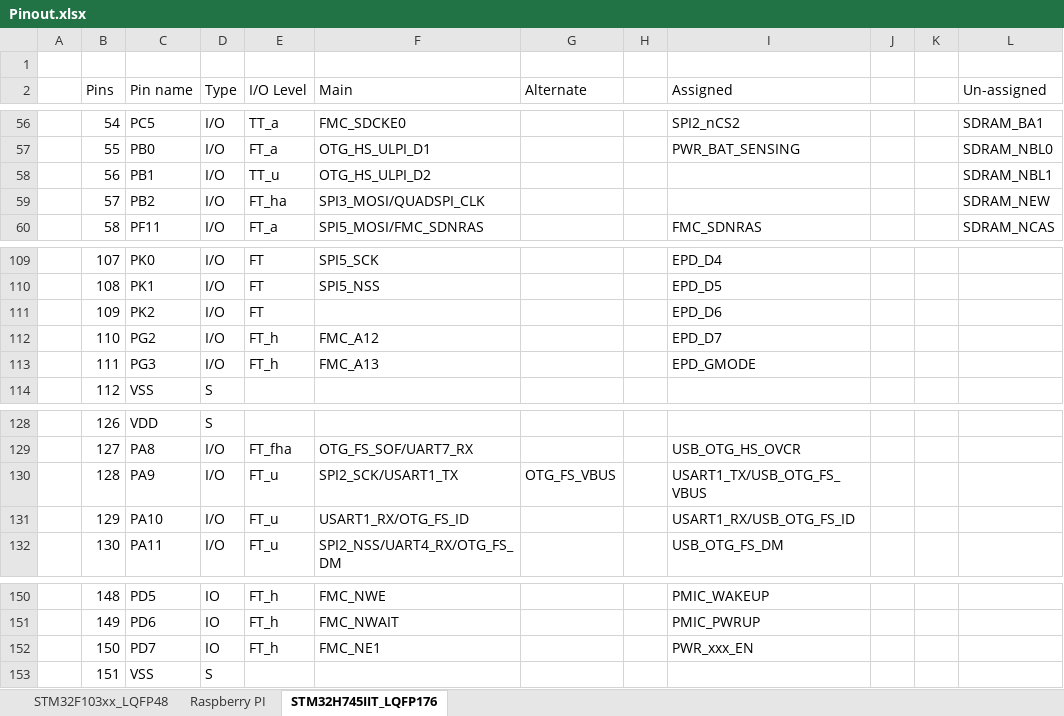
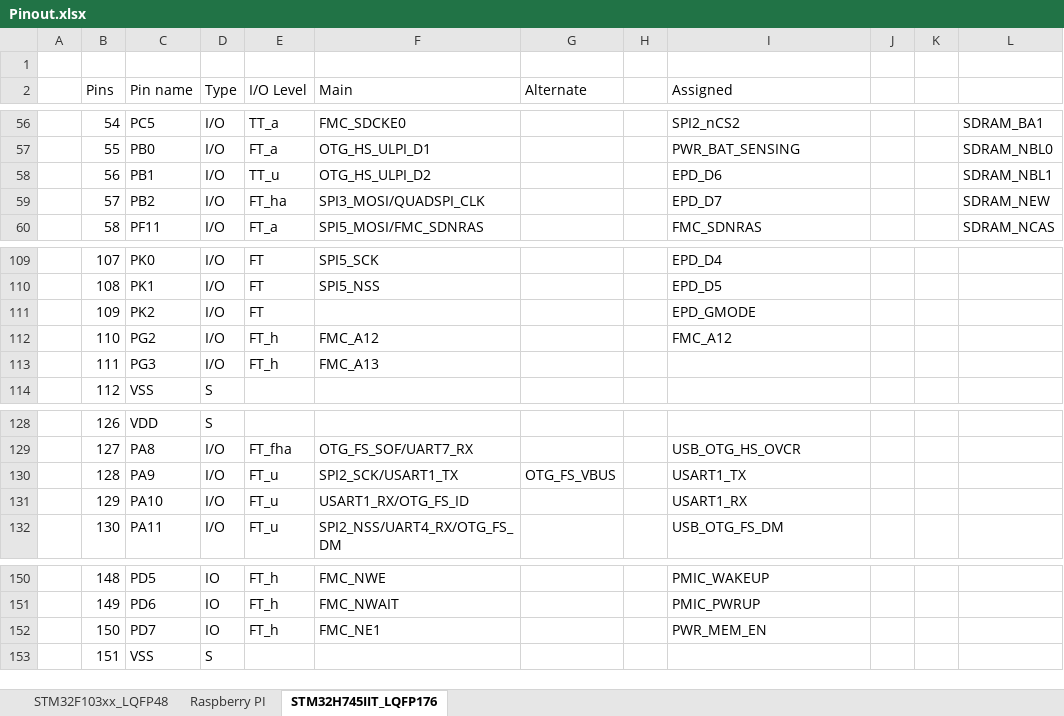
Before and after one commit to akkdong/FlightComputer, an Excel workbook: doc/Pinout.xlsx, sheet STM32H745IIT_LQFP176, drawn as a sheet; only a part is shown, gaps mark what is left out; values as stored, in another font and other column widths than the file's, no cell formats; the diff names each change by its address in the sheet, - before the commit and + after, or states it on an @@ line.

```diff
--- a/doc/Pinout.xlsx (sheet STM32H745IIT_LQFP176)
+++ b/doc/Pinout.xlsx (sheet STM32H745IIT_LQFP176)
-L2: Un-assigned
+L2: (empty)
-I58 (Assigned): (empty)
+I58 (Assigned): EPD_D6
-I59 (Assigned): (empty)
+I59 (Assigned): EPD_D7
-I111 (Assigned): EPD_D6
+I111 (Assigned): EPD_GMODE
-I112 (Assigned): EPD_D7
+I112 (Assigned): FMC_A12
-I113 (Assigned): EPD_GMODE
+I113 (Assigned): (empty)
-I130 (Assigned): USART1_TX/USB_OTG_FS_VBUS
+I130 (Assigned): USART1_TX
-I131 (Assigned): USART1_RX/USB_OTG_FS_ID
+I131 (Assigned): USART1_RX
-I152 (Assigned): PWR_xxx_EN
+I152 (Assigned): PWR_MEM_EN
```
Also changed, not shown: cell formats, 3 other files.
